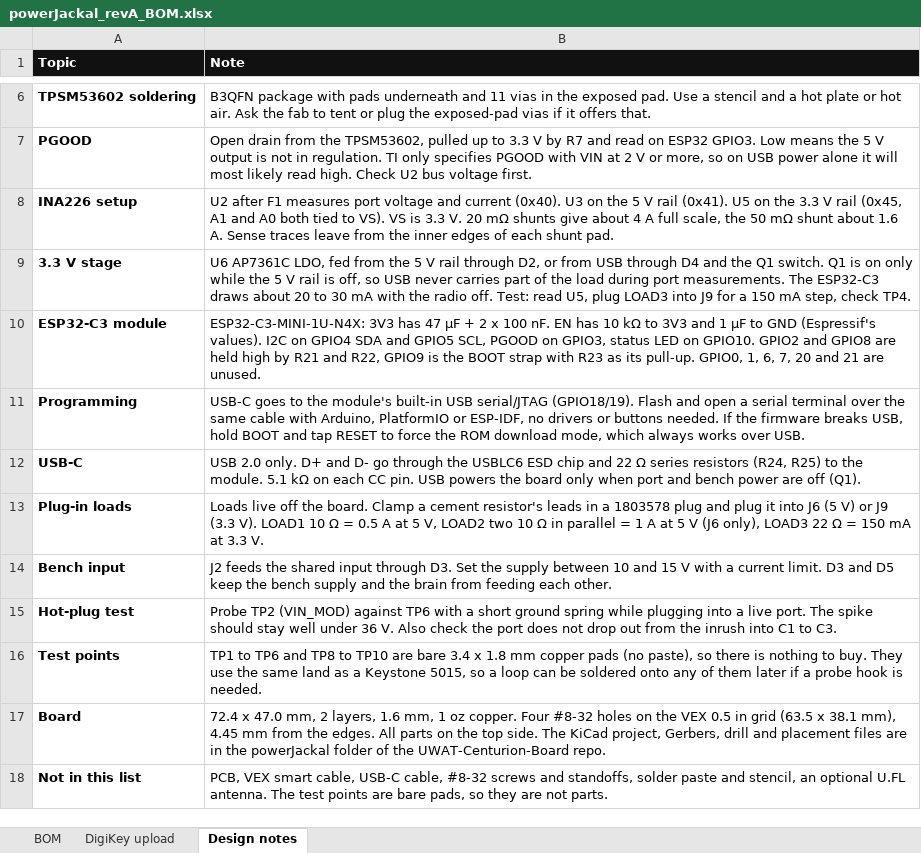
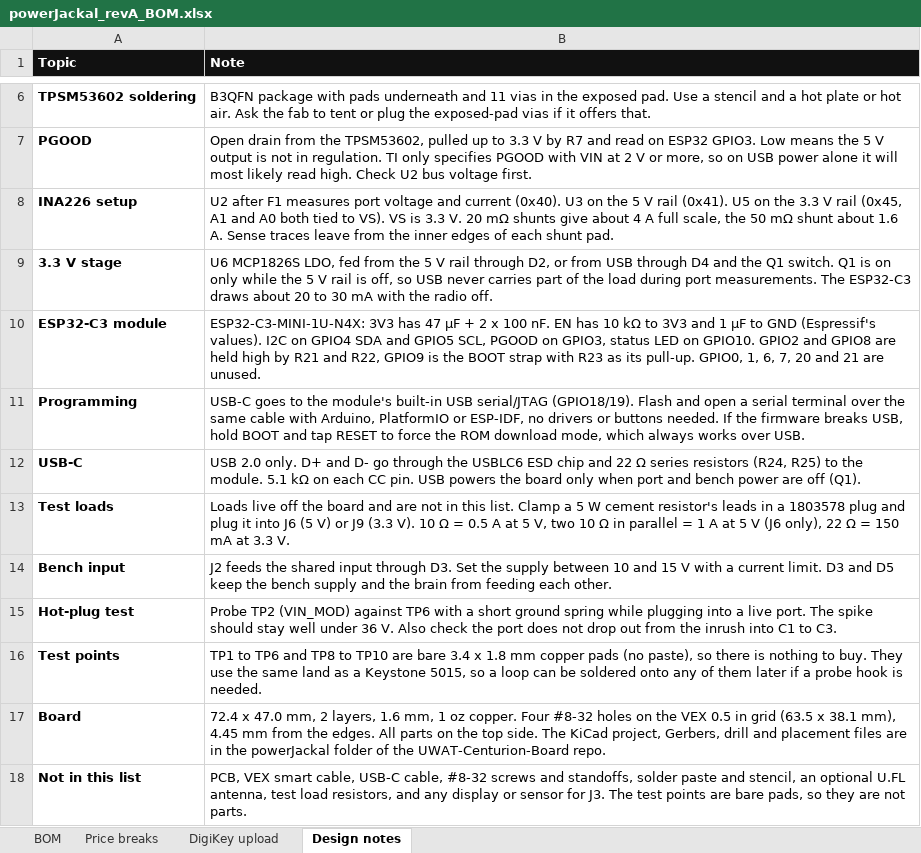
Before and after one commit to UW-VexU/UWAT-Centurion-Board, an Excel workbook: powerJackal/bom/powerJackal_revA_BOM.xlsx, sheet Design notes, drawn as a sheet; only a part is shown, gaps mark what is left out; values as stored, in another font and other column widths than the file's, no borders; removed rows and columns are numbered as before the commit, all else as after; the diff names each change by its address in the sheet, - before the commit and + after, or states it on an @@ line.

```diff
--- a/powerJackal/bom/powerJackal_revA_BOM.xlsx (sheet Design notes)
+++ b/powerJackal/bom/powerJackal_revA_BOM.xlsx (sheet Design notes)
+sheet tab: Price breaks
-B9 (Note): U6 AP7361C LDO, fed from the 5 V rail through D2, or from USB through D4 and the Q1 switch. Q1 is on only while the 5 V rail is off, so USB never carries part of the load during port measurements. The ESP32-C3 draws about 20 to 30 mA with the radio off. Test: read U5, plug LOAD3 into J9 for a 150 mA step, check TP4.
+B9 (Note): U6 MCP1826S LDO, fed from the 5 V rail through D2, or from USB through D4 and the Q1 switch. Q1 is on only while the 5 V rail is off, so USB never carries part of the load during port measurements. The ESP32-C3 draws about 20 to 30 mA with the radio off.
-row 13: Plug-in loads | Loads live off the board. Clamp a cement resistor's leads in a 1803578 plug and plug it into J6 (5 V) or J9 (3.3 V). LOAD1 10 Ω = 0.5 A at 5 V, LOAD2 two 10 Ω in parallel = 1 A at 5 V (J6 only), LOAD3 22 Ω = 150 mA at 3.3 V.
+row 13: Test loads | Loads live off the board and are not in this list. Clamp a 5 W cement resistor's leads in a 1803578 plug and plug it into J6 (5 V) or J9 (3.3 V). 10 Ω = 0.5 A at 5 V, two 10 Ω in parallel = 1 A at 5 V (J6 only), 22 Ω = 150 mA at 3.3 V.
-B18 (Note): …optional U.FL antenna. The test…
+B18 (Note): …optional U.FL antenna, test load resistors, and any display or sensor for J3. The test…
```
Also changed, not shown: sheet BOM, sheet DigiKey upload, formulas that keep their value, charts or pictures, 29 other files.
